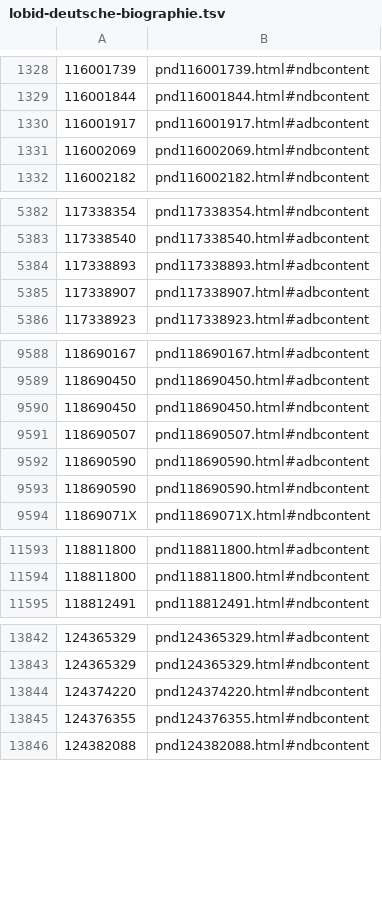
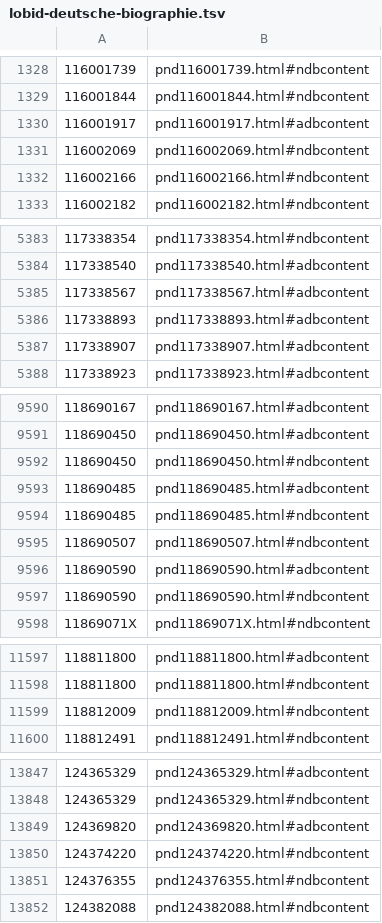
Before and after one commit to dla-marbach/dla-opac-gnd-enrichment, a TSV file: output/lobid-deutsche-biographie.tsv, drawn as a sheet; only a part is shown, gaps mark what is left out; the diff names each change by its address in the sheet, - before the commit and + after, or states it on an @@ line.

```diff
--- a/output/lobid-deutsche-biographie.tsv
+++ b/output/lobid-deutsche-biographie.tsv
+row 1332: 116002166 | pnd116002166.html#ndbcontent
+row 5385: 117338567 | pnd117338567.html#adbcontent
+row 9593: 118690485 | pnd118690485.html#adbcontent
+row 9594: 118690485 | pnd118690485.html#ndbcontent
+row 11599: 118812009 | pnd118812009.html#ndbcontent
+row 13849: 124369820 | pnd124369820.html#adbcontent
```
Also changed, not shown: output/lobid-filmportal.tsv, output/wikidata-P109.tsv, 7 other files.
